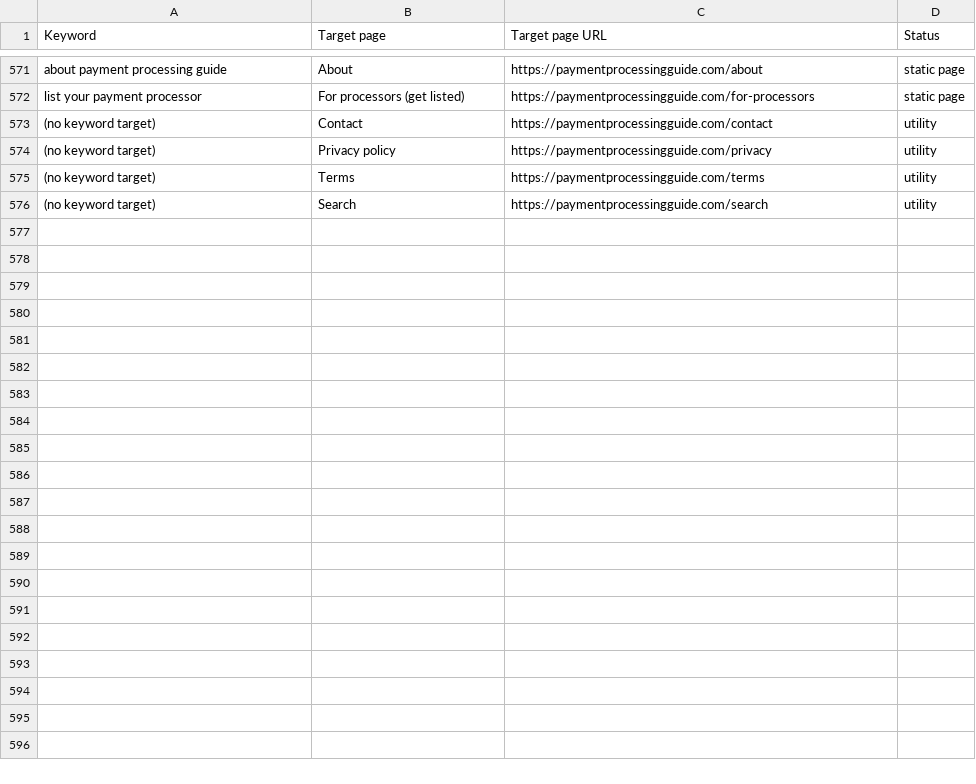
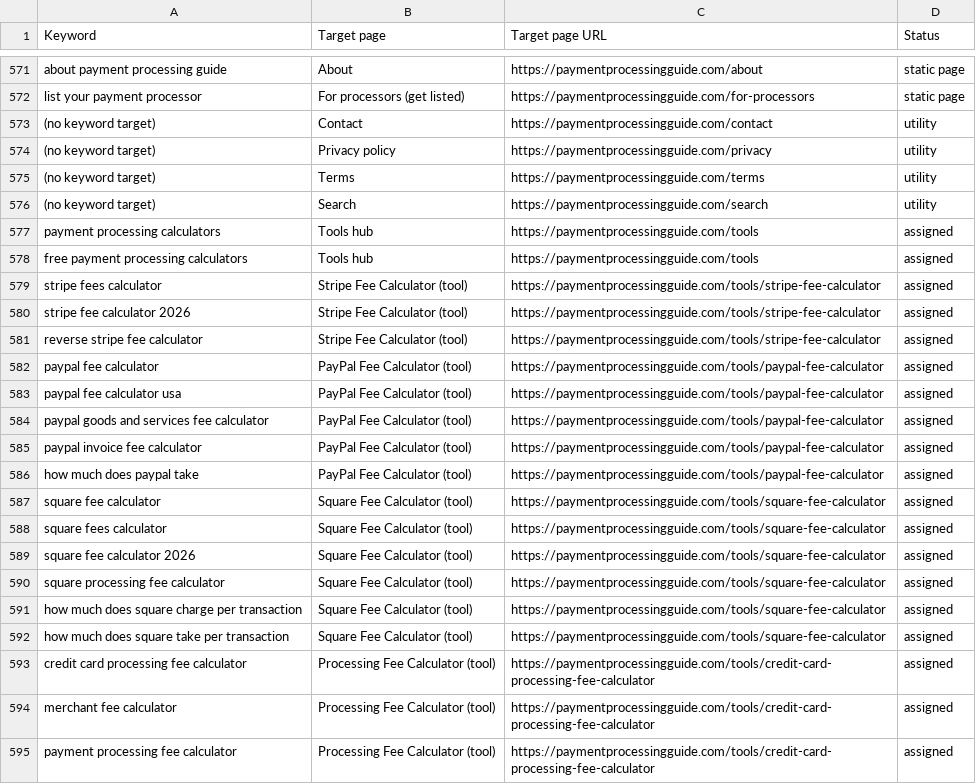
Before and after one commit to aneeshkumarm2006-dotcom/clutch-for-payment-processors, a CSV file: keyword-page-map.csv, drawn as a sheet; only a part is shown, gaps mark what is left out; the diff covers the shown part only.

Commit message:
tools

```diff
--- a/keyword-page-map.csv
+++ b/keyword-page-map.csv
@@ -576 +576,20 @@ Keyword,Target page,Target page URL,Status
 "(no keyword target)","Search","https://paymentprocessingguide.com/search","utility"
+"payment processing calculators","Tools hub","https://paymentprocessingguide.com/tools","assigned"
+"free payment processing calculators","Tools hub","https://paymentprocessingguide.com/tools","assigned"
+"stripe fees calculator","Stripe Fee Calculator (tool)","https://paymentprocessingguide.com/tools/stripe-fee-calculator","assigned"
+"stripe fee calculator 2026","Stripe Fee Calculator (tool)","https://paymentprocessingguide.com/tools/stripe-fee-calculator","assigned"
+"reverse stripe fee calculator","Stripe Fee Calculator (tool)","https://paymentprocessingguide.com/tools/stripe-fee-calculator","assigned"
+"paypal fee calculator","PayPal Fee Calculator (tool)","https://paymentprocessingguide.com/tools/paypal-fee-calculator","assigned"
+"paypal fee calculator usa","PayPal Fee Calculator (tool)","https://paymentprocessingguide.com/tools/paypal-fee-calculator","assigned"
+"paypal goods and services fee calculator","PayPal Fee Calculator (tool)","https://paymentprocessingguide.com/tools/paypal-fee-calculator","assigned"
+"paypal invoice fee calculator","PayPal Fee Calculator (tool)","https://paymentprocessingguide.com/tools/paypal-fee-calculator","assigned"
+"how much does paypal take","PayPal Fee Calculator (tool)","https://paymentprocessingguide.com/tools/paypal-fee-calculator","assigned"
+"square fee calculator","Square Fee Calculator (tool)","https://paymentprocessingguide.com/tools/square-fee-calculator","assigned"
+"square fees calculator","Square Fee Calculator (tool)","https://paymentprocessingguide.com/tools/square-fee-calculator","assigned"
+"square fee calculator 2026","Square Fee Calculator (tool)","https://paymentprocessingguide.com/tools/square-fee-calculator","assigned"
+"square processing fee calculator","Square Fee Calculator (tool)","https://paymentprocessingguide.com/tools/square-fee-calculator","assigned"
+"how much does square charge per transaction","Square Fee Calculator (tool)","https://paymentprocessingguide.com/tools/square-fee-calculator","assigned"
+"how much does square take per transaction","Square Fee Calculator (tool)","https://paymentprocessingguide.com/tools/square-fee-calculator","assigned"
+"credit card processing fee calculator","Processing Fee Calculator (tool)","https://paymentprocessingguide.com/tools/credit-card-processing-fee-calculator","assigned"
+"merchant fee calculator","Processing Fee Calculator (tool)","https://paymentprocessingguide.com/tools/credit-card-processing-fee-calculator","assigned"
+"payment processing fee calculator","Processing Fee Calculator (tool)","https://paymentprocessingguide.com/tools/credit-card-processing-fee-calculator","assigned"
```
Also changed, not shown: 13 added rows and 2 edited cells elsewhere in this file, 42 other files.
